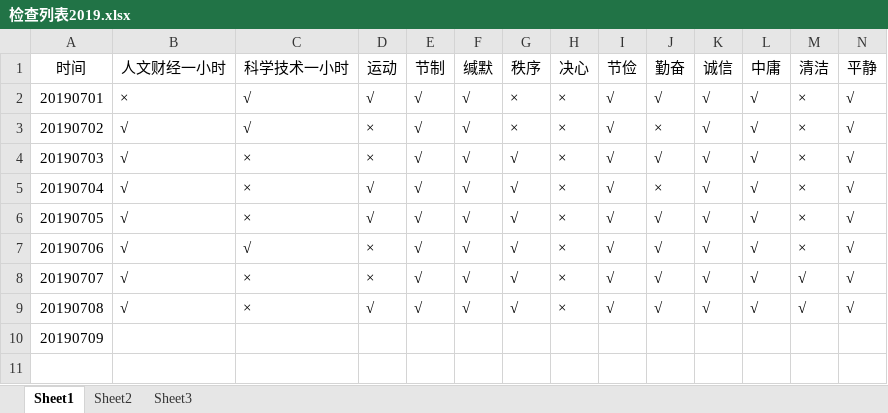
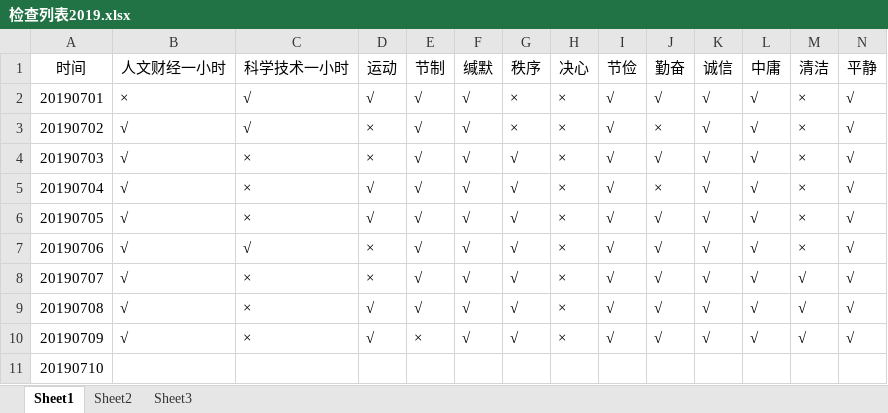
Before and after one commit to crazyCodeLove/crazyCodeLove.github.io, an Excel workbook: work/检查列表2019.xlsx, sheet Sheet1, drawn as a sheet; only a part is shown; values as stored, in another font and other column widths than the file's, no borders; addresses are those after the commit; rows hold the shown columns only; the diff names each change by its address in the sheet, - before the commit and + after, or states it on an @@ line.

Commit message:
20190709 done, 20190710 init

```diff
--- a/work/检查列表2019.xlsx (sheet Sheet1)
+++ b/work/检查列表2019.xlsx (sheet Sheet1)
+row 10: 20190709 | √ | × | √ | × | √ | √ | × | √ | √ | √ | √ | √ | √
@@ column A (时间) renumbered from row 11 down @@
```
